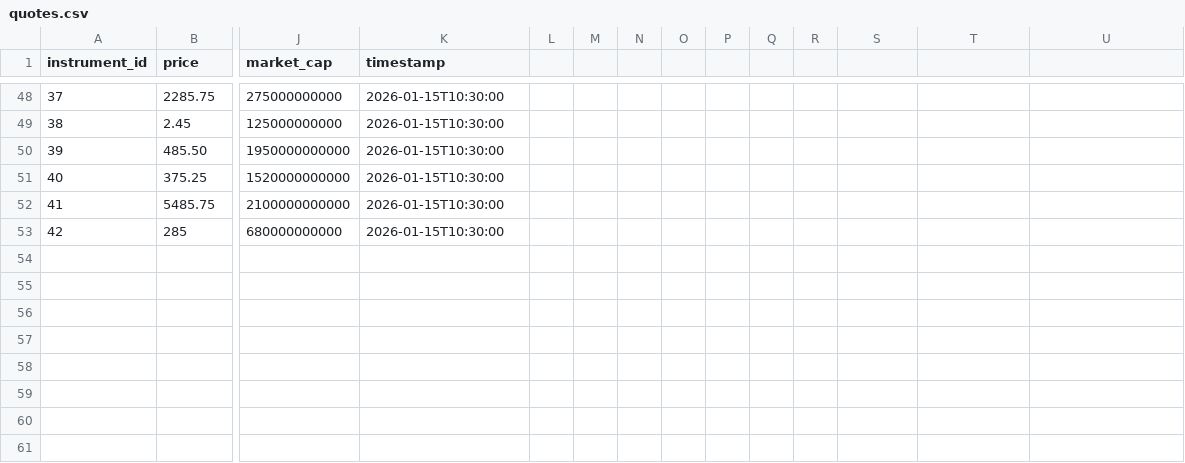
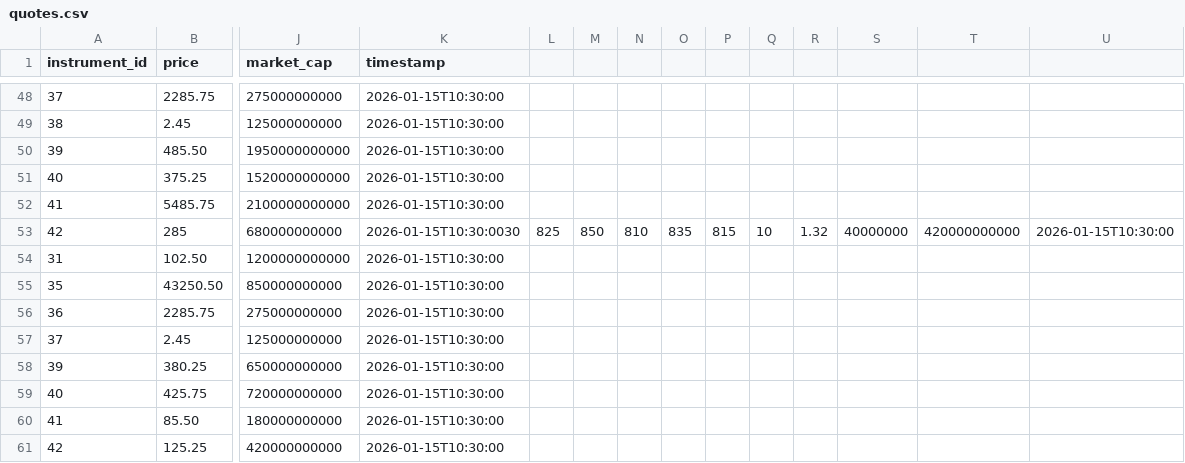
Before and after one commit to AriLacanienta/Buzz-LEAPyear-team-project, a CSV file: backend/src/main/resources/quotes.csv, drawn as a sheet; only a part is shown, gaps mark what is left out; rows hold the shown columns only; the diff names each change by its address in the sheet, - before the commit and + after, or states it on an @@ line.

```diff
--- a/backend/src/main/resources/quotes.csv
+++ b/backend/src/main/resources/quotes.csv
-K53 (timestamp): 2026-01-15T10:30:00
+K53 (timestamp): 2026-01-15T10:30:0030
-L53: (empty)
+L53: 825
-M53: (empty)
+M53: 850
-N53: (empty)
+N53: 810
-O53: (empty)
+O53: 835
-P53: (empty)
+P53: 815
-Q53: (empty)
+Q53: 10
-R53: (empty)
+R53: 1.32
-S53: (empty)
+S53: 40000000
-T53: (empty)
+T53: 420000000000
-U53: (empty)
+U53: 2026-01-15T10:30:00
+row 54: 31 | 102.50 | 1200000000000 | 2026-01-15T10:30:00
+row 55: 35 | 43250.50 | 850000000000 | 2026-01-15T10:30:00
+row 56: 36 | 2285.75 | 275000000000 | 2026-01-15T10:30:00
+row 57: 37 | 2.45 | 125000000000 | 2026-01-15T10:30:00
+row 58: 39 | 380.25 | 650000000000 | 2026-01-15T10:30:00
+row 59: 40 | 425.75 | 720000000000 | 2026-01-15T10:30:00
+row 60: 41 | 85.50 | 180000000000 | 2026-01-15T10:30:00
+row 61: 42 | 125.25 | 420000000000 | 2026-01-15T10:30:00
```
Also changed, not shown: backend/src/main/resources/instruments.csv, backend/src/main/resources/trades.csv, 22 other files.
